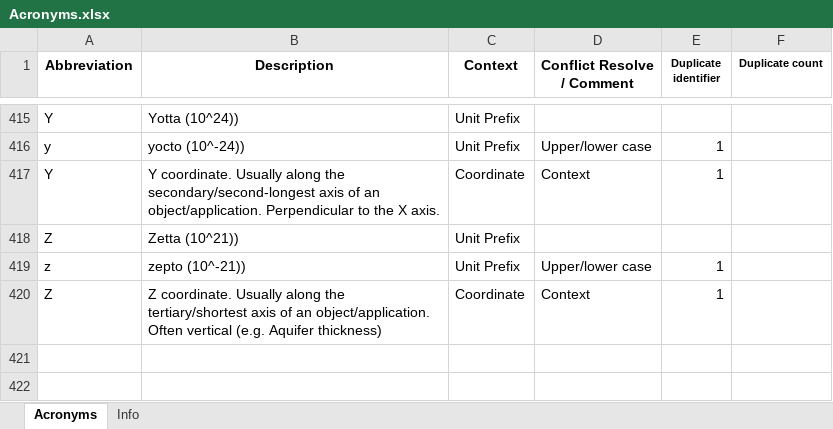
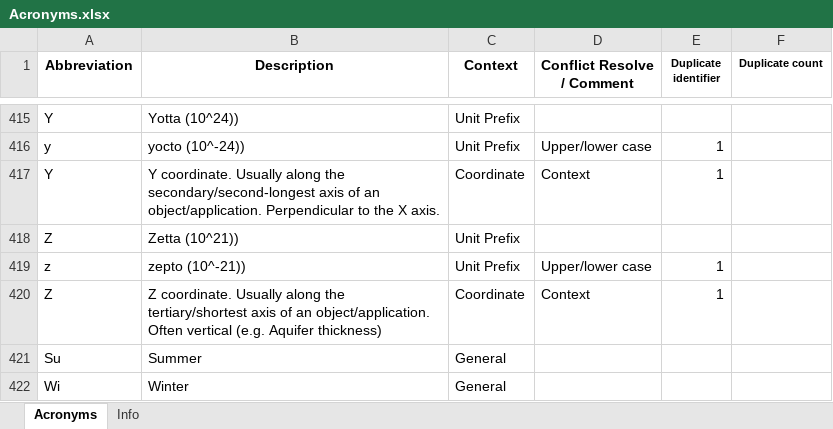
Before and after one commit to Ydrolog/WS_Mdl, an Excel workbook: Mng/Acronyms.xlsx, sheet Acronyms, drawn as a sheet; only a part is shown, gaps mark what is left out; values as stored, in another font and other column widths than the file's, no borders; conditional formats not drawn; the diff names each change by its address in the sheet, - before the commit and + after, or states it on an @@ line.

```diff
--- a/Mng/Acronyms.xlsx (sheet Acronyms)
+++ b/Mng/Acronyms.xlsx (sheet Acronyms)
+row 421: Su | Summer | General
+row 422: Wi | Winter | General
```
Also changed, not shown: code/WS_Mdl/Auxi/WB_Diff_NET_sum_Pkg_TEMPLATExlsx.xlsx, 4 other files.
